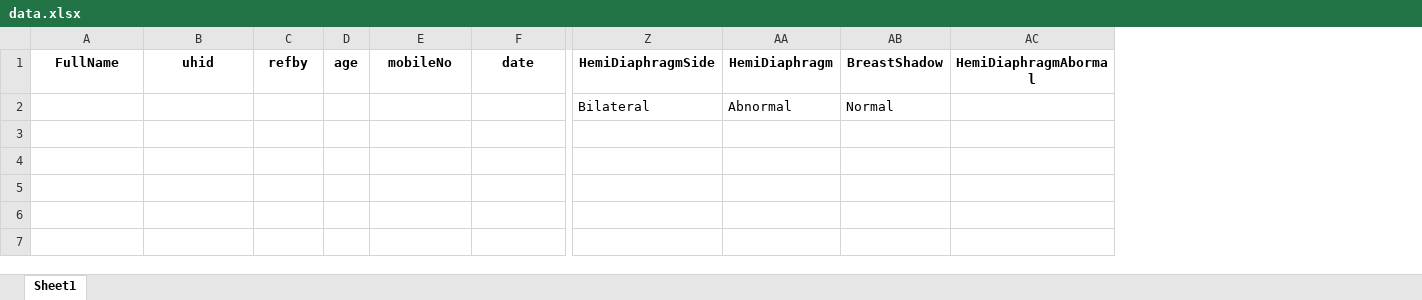
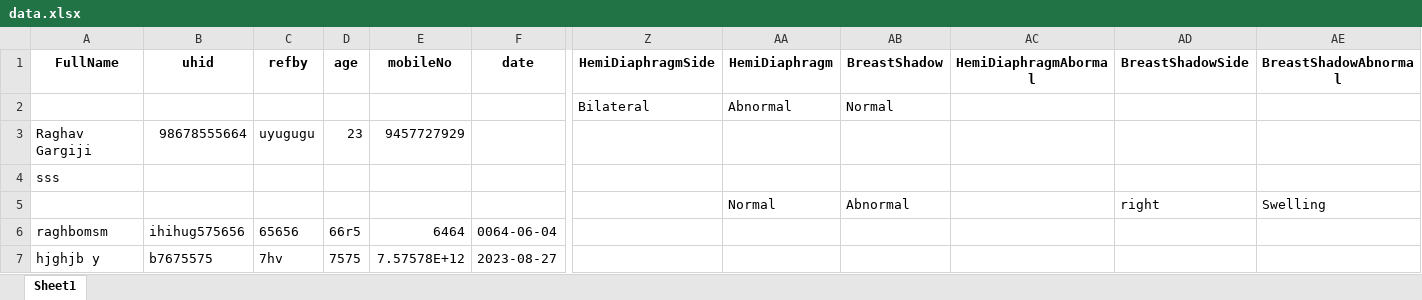
Before and after one commit to grraghav120/report-backend, an Excel workbook: data.xlsx, sheet Sheet1, drawn as a sheet; only a part is shown, gaps mark what is left out; values as stored, in another font and other column widths than the file's, no borders; rows hold the shown columns only; the diff names each change by its address in the sheet, - before the commit and + after, or states it on an @@ line.

```diff
--- a/data.xlsx (sheet Sheet1)
+++ b/data.xlsx (sheet Sheet1)
+column AD (BreastShadowSide), empty
+column AE (BreastShadowAbnormal), empty
+row 3: Raghav Gargiji | 98678555664 | uyugugu | 23 | 9457727929
+row 4: sss
+row 5:  |  |  |  |  |  |  | Normal | Abnormal |  | right | Swelling
+row 6: raghbomsm | ihihug575656 | 65656 | 66r5 | 6464 | 0064-06-04
+row 7: hjghjb y | b7675575 | 7hv | 7575 | 7.57578E+12 | 2023-08-27
```
Also changed, not shown: 2 other files.
